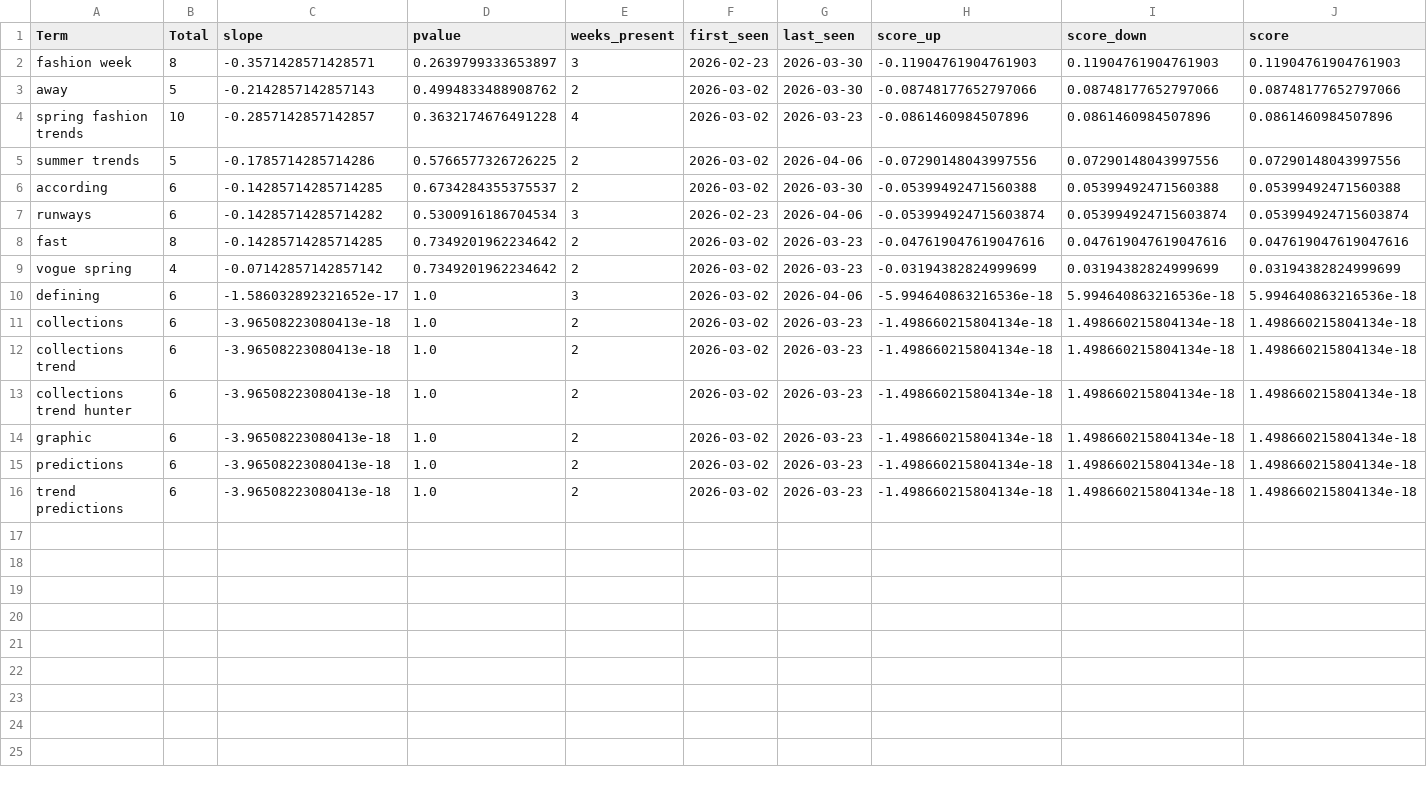
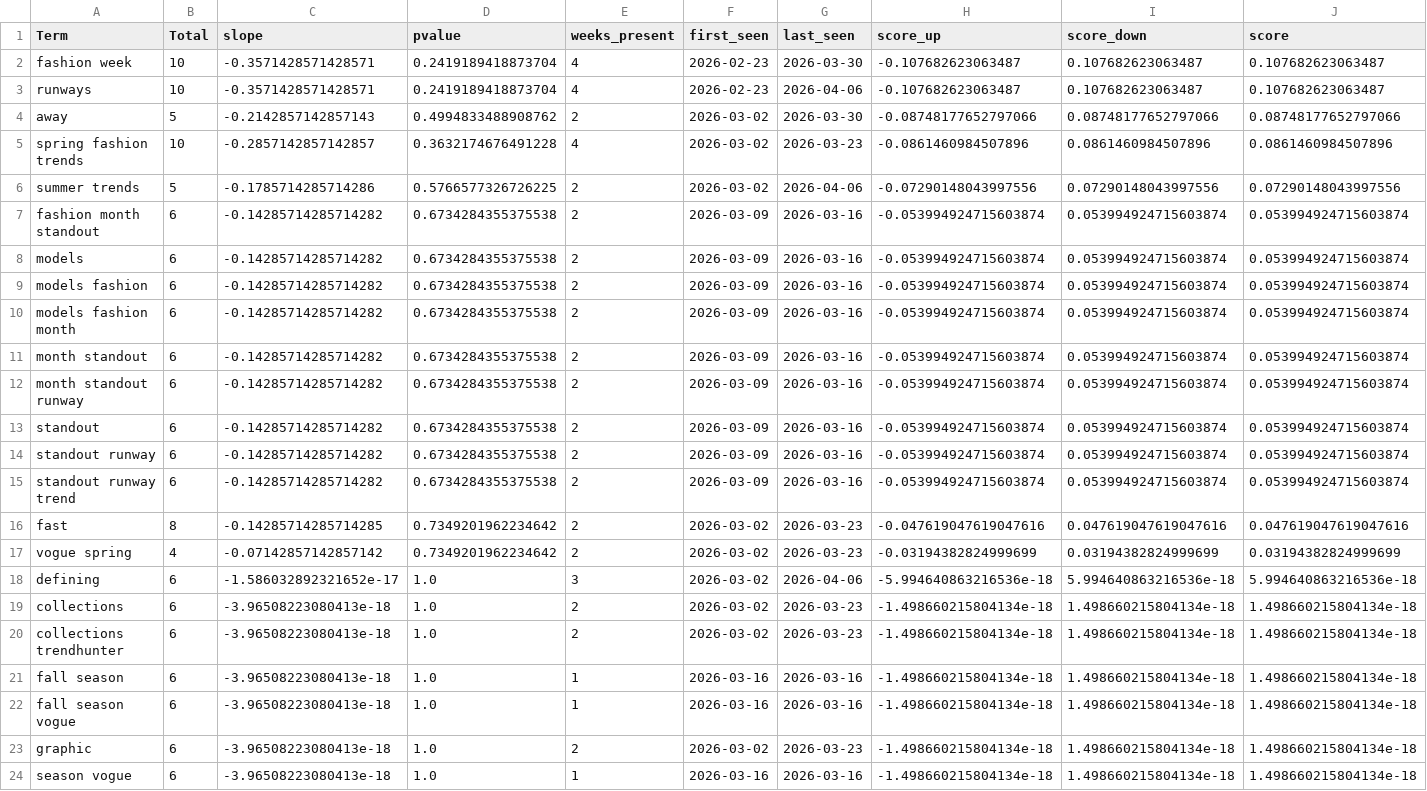
Before and after one commit to prettylittledata/prettylittledata, a CSV file: data/fashion_decreasing_terms.csv, drawn as a sheet.

```diff
--- a/data/fashion_decreasing_terms.csv
+++ b/data/fashion_decreasing_terms.csv
@@ -1,3 +1,4 @@
 Term,Total,slope,pvalue,weeks_present,first_seen,last_seen,score_up,score_down,score
-fashion week,8,-0.3571428571428571,0.2639799333653897,3,2026-02-23,2026-03-30,-0.11904761904761903,0.11904761904761903,0.11904761904761903
+fashion week,10,-0.3571428571428571,0.2419189418873704,4,2026-02-23,2026-03-30,-0.107682623063487,0.107682623063487,0.107682623063487
+runways,10,-0.3571428571428571,0.2419189418873704,4,2026-02-23,2026-04-06,-0.107682623063487,0.107682623063487,0.107682623063487
 away,5,-0.2142857142857143,0.4994833488908762,2,2026-03-02,2026-03-30,-0.08748177652797066,0.08748177652797066,0.08748177652797066
@@ -5,4 +6,11 @@ spring fashion trends,10,-0.2857142857142857,0.3632174676491228,4,2026-03-02,202
 summer trends,5,-0.1785714285714286,0.5766577326726225,2,2026-03-02,2026-04-06,-0.07290148043997556,0.07290148043997556,0.07290148043997556
-according,6,-0.14285714285714285,0.6734284355375537,2,2026-03-02,2026-03-30,-0.05399492471560388,0.05399492471560388,0.05399492471560388
-runways,6,-0.14285714285714282,0.5300916186704534,3,2026-02-23,2026-04-06,-0.053994924715603874,0.053994924715603874,0.053994924715603874
+fashion month standout,6,-0.14285714285714282,0.6734284355375538,2,2026-03-09,2026-03-16,-0.053994924715603874,0.053994924715603874,0.053994924715603874
+models,6,-0.14285714285714282,0.6734284355375538,2,2026-03-09,2026-03-16,-0.053994924715603874,0.053994924715603874,0.053994924715603874
+models fashion,6,-0.14285714285714282,0.6734284355375538,2,2026-03-09,2026-03-16,-0.053994924715603874,0.053994924715603874,0.053994924715603874
+models fashion month,6,-0.14285714285714282,0.6734284355375538,2,2026-03-09,2026-03-16,-0.053994924715603874,0.053994924715603874,0.053994924715603874
+month standout,6,-0.14285714285714282,0.6734284355375538,2,2026-03-09,2026-03-16,-0.053994924715603874,0.053994924715603874,0.053994924715603874
+month standout runway,6,-0.14285714285714282,0.6734284355375538,2,2026-03-09,2026-03-16,-0.053994924715603874,0.053994924715603874,0.053994924715603874
+standout,6,-0.14285714285714282,0.6734284355375538,2,2026-03-09,2026-03-16,-0.053994924715603874,0.053994924715603874,0.053994924715603874
+standout runway,6,-0.14285714285714282,0.6734284355375538,2,2026-03-09,2026-03-16,-0.053994924715603874,0.053994924715603874,0.053994924715603874
+standout runway trend,6,-0.14285714285714282,0.6734284355375538,2,2026-03-09,2026-03-16,-0.053994924715603874,0.053994924715603874,0.053994924715603874
 fast,8,-0.14285714285714285,0.7349201962234642,2,2026-03-02,2026-03-23,-0.047619047619047616,0.047619047619047616,0.047619047619047616
@@ -11,6 +19,6 @@ defining,6,-1.586032892321652e-17,1.0,3,2026-03-02,2026-04-06,-5.994640863216536
 collections,6,-3.96508223080413e-18,1.0,2,2026-03-02,2026-03-23,-1.498660215804134e-18,1.498660215804134e-18,1.498660215804134e-18
-collections trend,6,-3.96508223080413e-18,1.0,2,2026-03-02,2026-03-23,-1.498660215804134e-18,1.498660215804134e-18,1.498660215804134e-18
-collections trend hunter,6,-3.96508223080413e-18,1.0,2,2026-03-02,2026-03-23,-1.498660215804134e-18,1.498660215804134e-18,1.498660215804134e-18
+collections trendhunter,6,-3.96508223080413e-18,1.0,2,2026-03-02,2026-03-23,-1.498660215804134e-18,1.498660215804134e-18,1.498660215804134e-18
+fall season,6,-3.96508223080413e-18,1.0,1,2026-03-16,2026-03-16,-1.498660215804134e-18,1.498660215804134e-18,1.498660215804134e-18
+fall season vogue,6,-3.96508223080413e-18,1.0,1,2026-03-16,2026-03-16,-1.498660215804134e-18,1.498660215804134e-18,1.498660215804134e-18
 graphic,6,-3.96508223080413e-18,1.0,2,2026-03-02,2026-03-23,-1.498660215804134e-18,1.498660215804134e-18,1.498660215804134e-18
-predictions,6,-3.96508223080413e-18,1.0,2,2026-03-02,2026-03-23,-1.498660215804134e-18,1.498660215804134e-18,1.498660215804134e-18
-trend predictions,6,-3.96508223080413e-18,1.0,2,2026-03-02,2026-03-23,-1.498660215804134e-18,1.498660215804134e-18,1.498660215804134e-18
+season vogue,6,-3.96508223080413e-18,1.0,1,2026-03-16,2026-03-16,-1.498660215804134e-18,1.498660215804134e-18,1.498660215804134e-18
```
Also changed, not shown: data/fashion_all_raw.csv, data/fashion_new_terms.csv, 5 other files.
